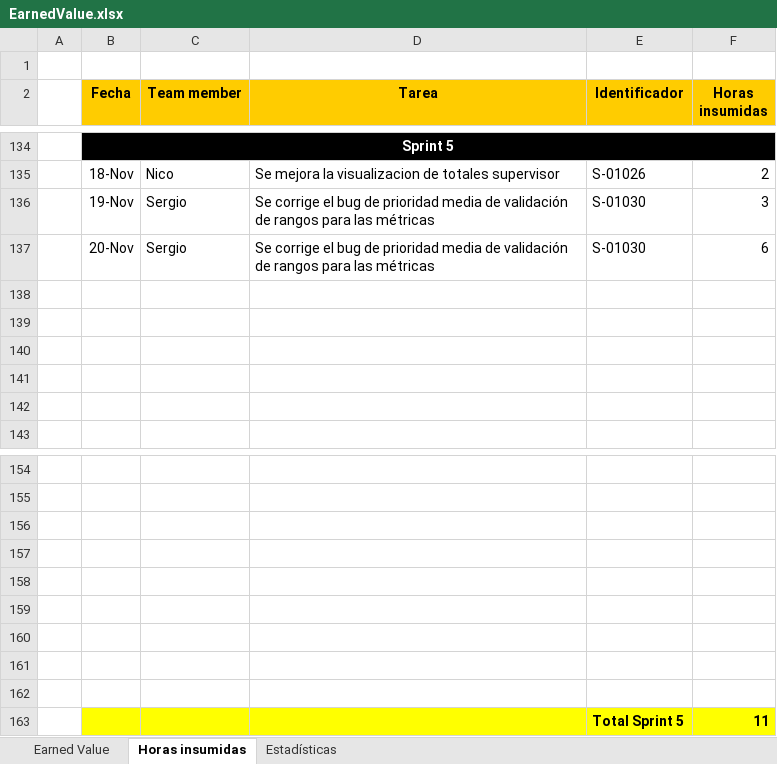
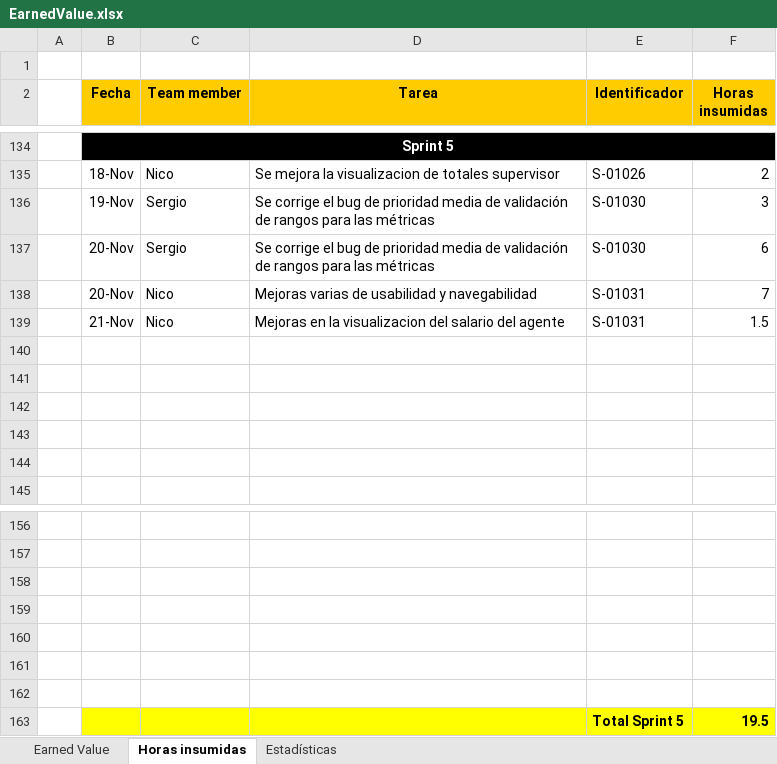
Before and after one commit to nicohen/bob-patinho, an Excel workbook: Documentacion/Minutas e informes/EarnedValue.xlsx, sheet Horas insumidas, drawn as a sheet; only a part is shown, gaps mark what is left out; values as stored, in another font and other column widths than the file's, no borders; removed rows and columns are numbered as before the commit, all else as after; the diff names each change by its address in the sheet, - before the commit and + after, or states it on an @@ line.

Commit message:
S-01031 Mejoras en la visualizacion del salario del agente

```diff
--- a/Documentacion/Minutas e informes/EarnedValue.xlsx (sheet Horas insumidas)
+++ b/Documentacion/Minutas e informes/EarnedValue.xlsx (sheet Horas insumidas)
+row 138:  | 20-Nov | Nico | Mejoras varias de usabilidad y navegabilidad | S-01031 | 7
+row 139:  | 21-Nov | Nico | Mejoras en la visualizacion del salario del agente | S-01031 | 1.5
-B163:F163 fill: none
+B163:F163 fill: #FFFF00
-row 163: (empty)
+row 163:  |  |  |  | Total Sprint 5 | 19.5
-row 162: (empty)
-row 163:  |  |  |  | Total Sprint 5 | 11
```
Also changed, not shown: charts or pictures, 1 other file.
